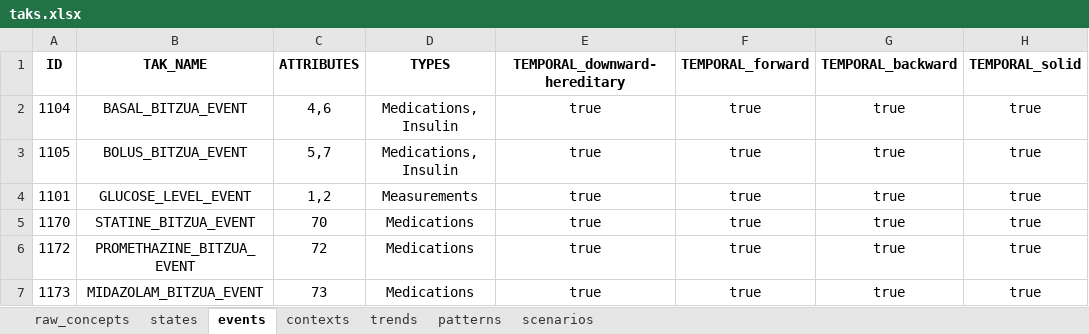
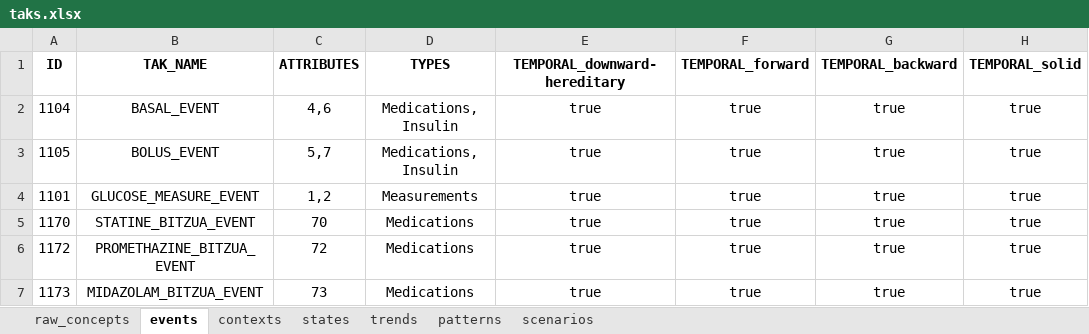
Before and after one commit to shaharoded/TAKAutomator, an Excel workbook: taks.xlsx, sheet events, drawn as a sheet; only a part is shown; values as stored, in another font and other column widths than the file's, no borders; the diff names each change by its address in the sheet, - before the commit and + after, or states it on an @@ line.

```diff
--- a/taks.xlsx (sheet events)
+++ b/taks.xlsx (sheet events)
@@ sheet tab order changed: raw_concepts | events | contexts | states | trends | patterns | scenarios @@
-B2 (TAK_NAME): BASAL_BITZUA_EVENT
+B2 (TAK_NAME): BASAL_EVENT
-B3 (TAK_NAME): BOLUS_BITZUA_EVENT
+B3 (TAK_NAME): BOLUS_EVENT
-B4 (TAK_NAME): GLUCOSE_LEVEL_EVENT
+B4 (TAK_NAME): GLUCOSE_MEASURE_EVENT
```
Also changed, not shown: sheet states, sheet raw_concepts, sheet trends, formulas that keep their value, 3 other files.
